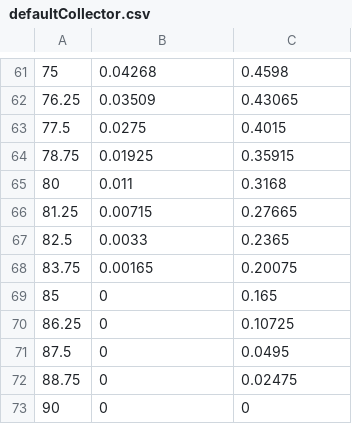
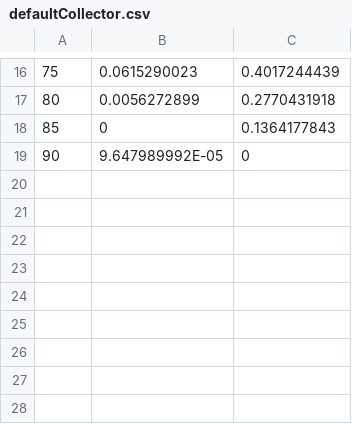
Before and after one commit to mfrasquet/SHIPcal, a CSV file: Collector_modules/defaultCollector.csv, drawn as a sheet; only a part is shown, gaps mark what is left out; the diff covers the shown part only.

```diff
--- a/Collector_modules/defaultCollector.csv
+++ b/Collector_modules/defaultCollector.csv
@@ -61,13 +16,4 @@
-75,0.04268,0.4598
-76.25,0.03509,0.43065
-77.5,0.0275,0.4015
-78.75,0.01925,0.35915
-80,0.011,0.3168
-81.25,0.00715,0.27665
-82.5,0.0033,0.2365
-83.75,0.00165,0.20075
-85,0,0.165
-86.25,0,0.10725
-87.5,0,0.0495
-88.75,0,0.02475
-90,0,0
+75,0.0615290023,0.4017244439
+80,0.0056272899,0.2770431918
+85,0,0.1364177843
+90,9.647989992E-05,0
```
Also changed, not shown: 45 removed rows and 30 edited cells elsewhere in this file, 2 other files.
